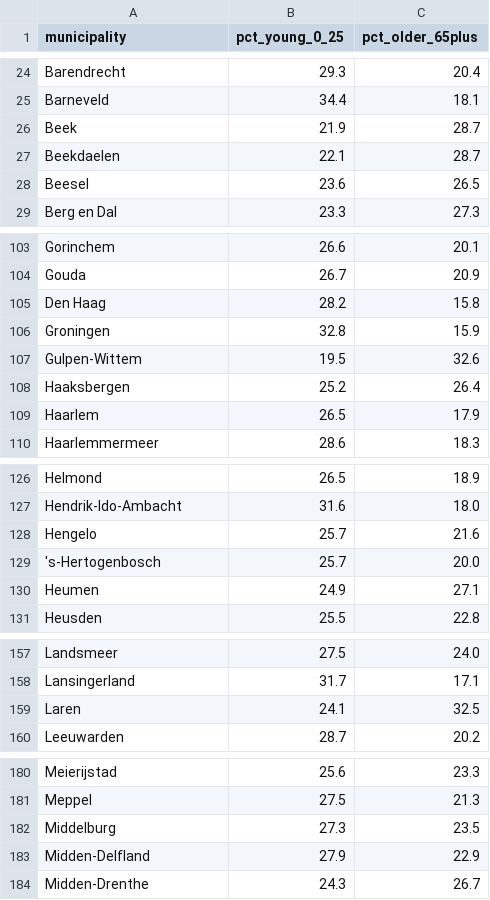
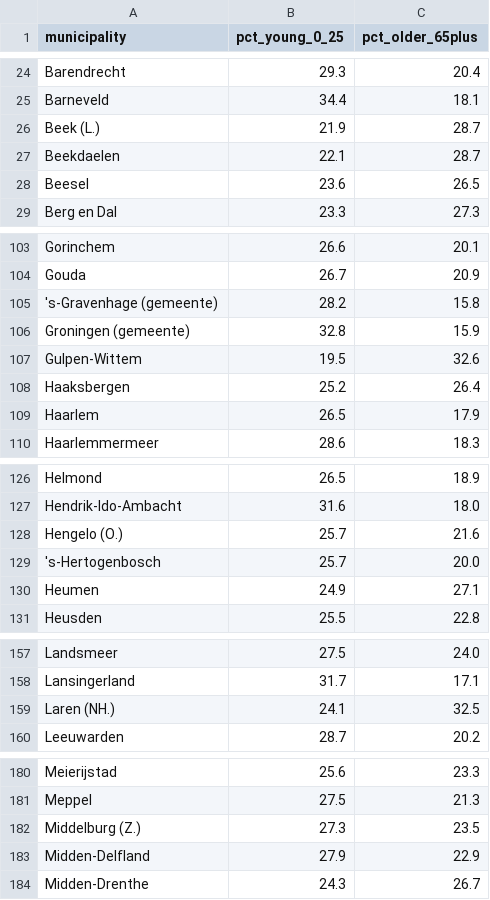
Before and after one commit to mirtebatema/group-15, a CSV file: data/processed/age_per_municipality.csv, drawn as a sheet; only a part is shown, gaps mark what is left out; the diff covers the shown part only.

Commit message:
code of processing data of the age per municipality

```diff
--- a/data/processed/age_per_municipality.csv
+++ b/data/processed/age_per_municipality.csv
@@ -25,3 +25,3 @@ Barendrecht,29.3,20.4
 Barneveld,34.4,18.1
-Beek,21.9,28.7
+Beek (L.),21.9,28.7
 Beekdaelen,22.1,28.7
@@ -104,4 +104,4 @@ Gorinchem,26.6,20.1
 Gouda,26.7,20.9
-Den Haag,28.2,15.8
-Groningen,32.8,15.9
+'s-Gravenhage (gemeente),28.2,15.8
+Groningen (gemeente),32.8,15.9
 Gulpen-Wittem,19.5,32.6
@@ -127,3 +127,3 @@ Helmond,26.5,18.9
 Hendrik-Ido-Ambacht,31.6,18.0
-Hengelo,25.7,21.6
+Hengelo (O.),25.7,21.6
 's-Hertogenbosch,25.7,20.0
@@ -158,3 +158,3 @@ Landsmeer,27.5,24.0
 Lansingerland,31.7,17.1
-Laren,24.1,32.5
+Laren (NH.),24.1,32.5
 Leeuwarden,28.7,20.2
@@ -181,3 +181,3 @@ Meierijstad,25.6,23.3
 Meppel,27.5,21.3
-Middelburg,27.3,23.5
+Middelburg (Z.),27.3,23.5
 Midden-Delfland,27.9,22.9
```
Also changed, not shown: 3 edited cells elsewhere in this file, 1 other file.
